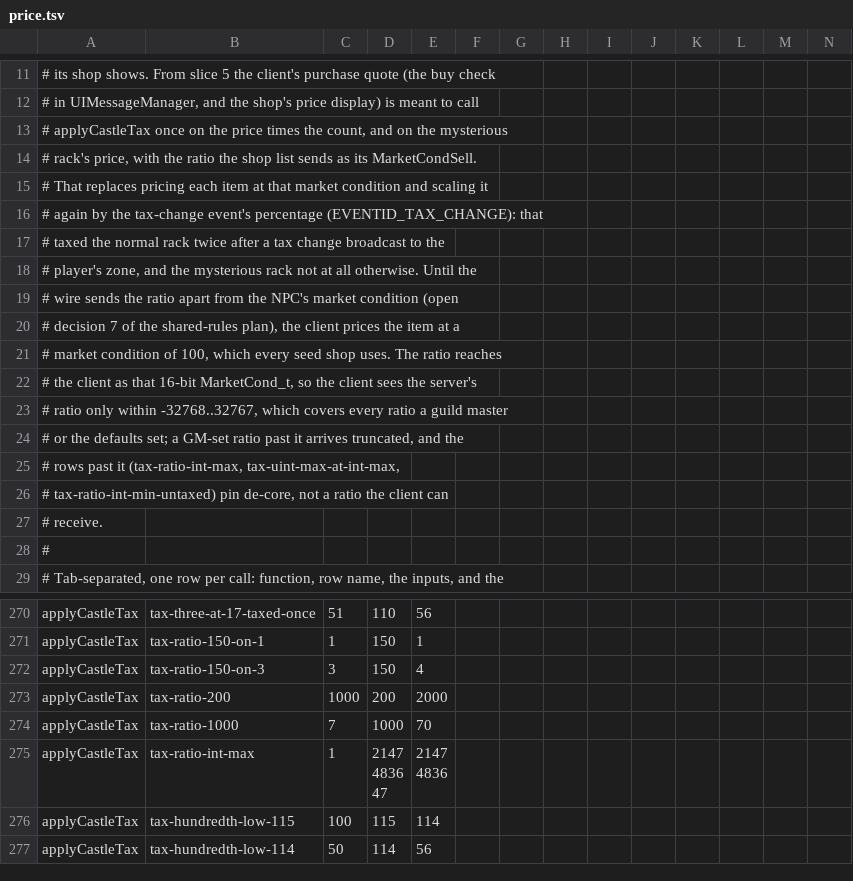
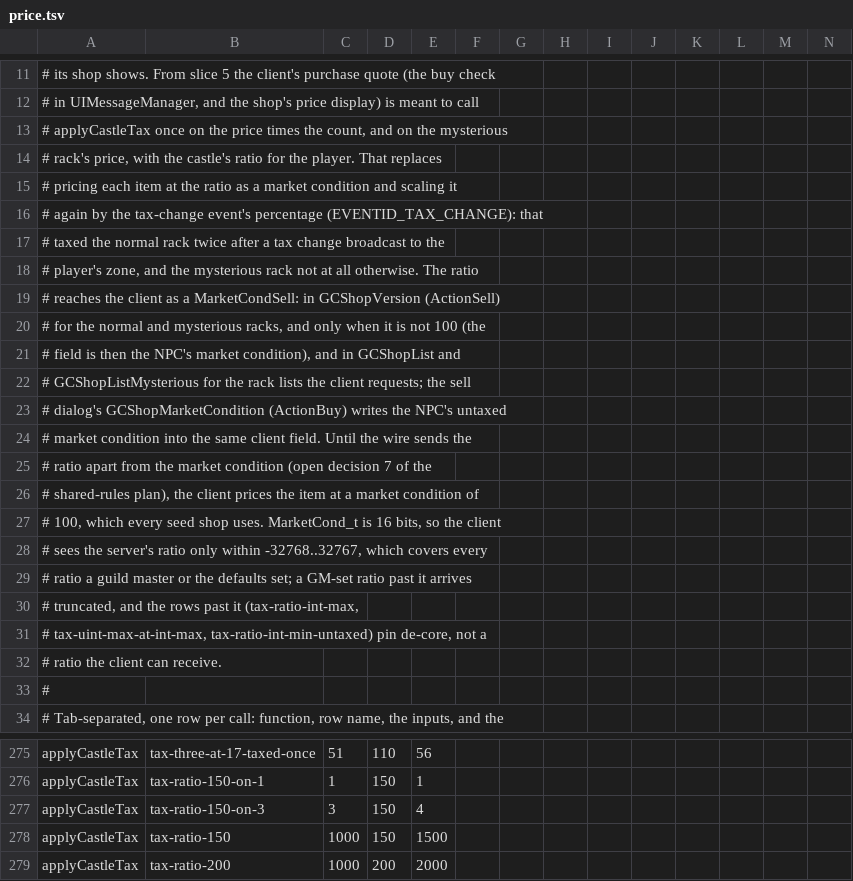
Before and after one commit to Tald0r/ODE-server, a TSV file: src/domain/vectors/price.tsv, drawn as a sheet; only a part is shown, gaps mark what is left out; the shorter side is filled out with more unchanged rows; rows hold the shown columns only; the diff names each change by its address in the sheet, - before the commit and + after, or states it on an @@ line.

```diff
--- a/src/domain/vectors/price.tsv
+++ b/src/domain/vectors/price.tsv
-A14: …with the ratio the shop list sends as its MarketCondSell.
+A14: …with the castle's ratio for the player. That replaces
-A15: # That replaces pricing each item at that market condition…
+A15: # pricing each item at the ratio as a market condition…
-A18: …all otherwise. Until the
+A18: …all otherwise. The ratio
-A19: # wire sends the ratio apart from the NPC's market condition (open
+A19: # reaches the client as a MarketCondSell: in GCShopVersion (ActionSell)
-A20: # decision 7 of the shared-rules plan), the client prices the item at a
+A20: # for the normal and mysterious racks, and only when it is not 100 (the
-A21: # market condition of 100, which every seed shop uses. The ratio reaches
+A21: # field is then the NPC's market condition), and in GCShopList and
-A22: # the client as that 16-bit MarketCond_t, so the client sees the server's
+A22: # GCShopListMysterious for the rack lists the client requests; the sell
-A23: # ratio only within -32768..32767, which covers every ratio a guild master
+A23: # dialog's GCShopMarketCondition (ActionBuy) writes the NPC's untaxed
-A24: # or the defaults set; a GM-set ratio past it arrives truncated, and the
+A24: # market condition into the same client field. Until the wire sends the
-A25: # rows past it (tax-ratio-int-max, tax-uint-max-at-int-max,
+A25: # ratio apart from the market condition (open decision 7 of the
-A26: # tax-ratio-int-min-untaxed) pin de-core, not a ratio the client can
+A26: # shared-rules plan), the client prices the item at a market condition of
-A27: # receive.
+A27: # 100, which every seed shop uses. MarketCond_t is 16 bits, so the client
+row 28: # sees the server's ratio only within -32768..32767, which covers every
+row 29: # ratio a guild master or the defaults set; a GM-set ratio past it arrives
+row 30: # truncated, and the rows past it (tax-ratio-int-max,
+row 31: # tax-uint-max-at-int-max, tax-ratio-int-min-untaxed) pin de-core, not a
+row 32: # ratio the client can receive.
+row 278: applyCastleTax | tax-ratio-150 | 1000 | 150 | 1500
```
Also changed, not shown: 3 other files.
